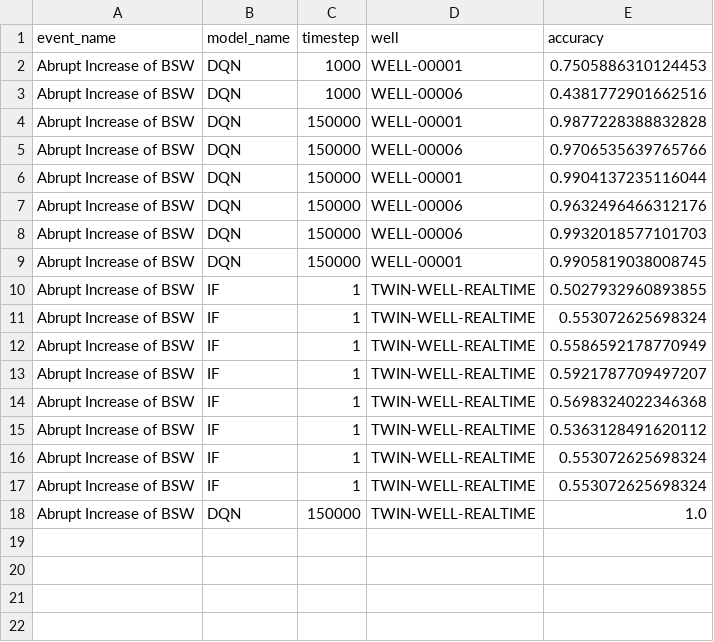
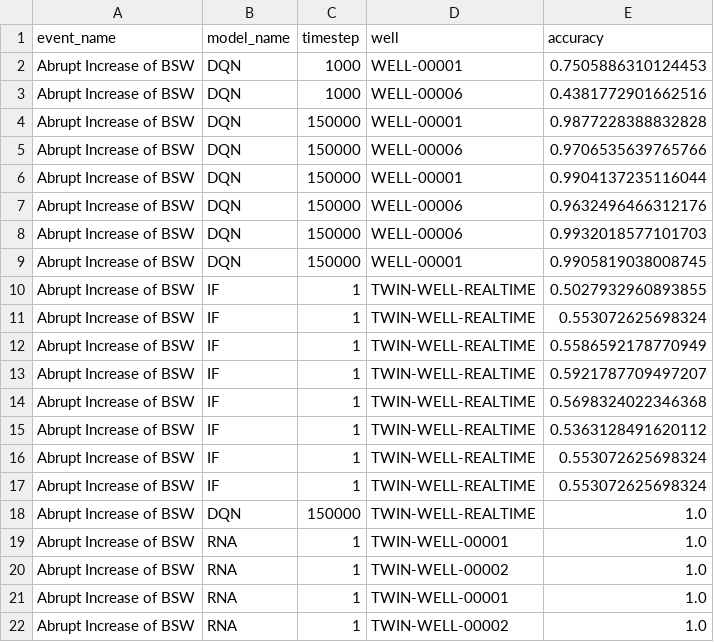
Before and after one commit to kaikecc/Reinforcement-Learning, a CSV file: metrics/acc_by_well.csv, drawn as a sheet; the diff names each change by its address in the sheet, - before the commit and + after, or states it on an @@ line.

Commit message:
Add TensorBoard event files for validation metrics in RNA model training
- Created new TensorBoard event files for validation metrics including evaluation loss, accuracy, precision, recall, and F1 score for two training sessions.
- These files will facilitate monitoring and analysis of model performance over epochs.

```diff
--- a/metrics/acc_by_well.csv
+++ b/metrics/acc_by_well.csv
+row 19: Abrupt Increase of BSW | RNA | 1 | TWIN-WELL-00001 | 1.0
+row 20: Abrupt Increase of BSW | RNA | 1 | TWIN-WELL-00002 | 1.0
+row 21: Abrupt Increase of BSW | RNA | 1 | TWIN-WELL-00001 | 1.0
+row 22: Abrupt Increase of BSW | RNA | 1 | TWIN-WELL-00002 | 1.0
```
Also changed, not shown: 53 other files.
